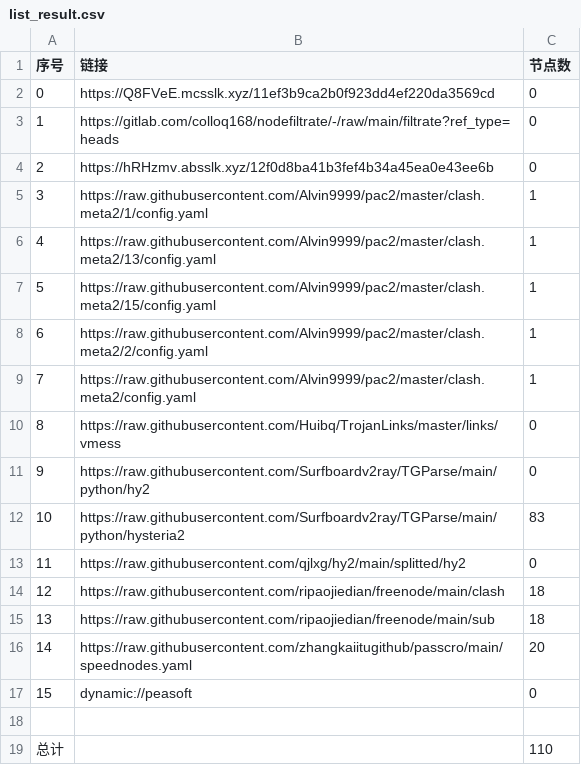
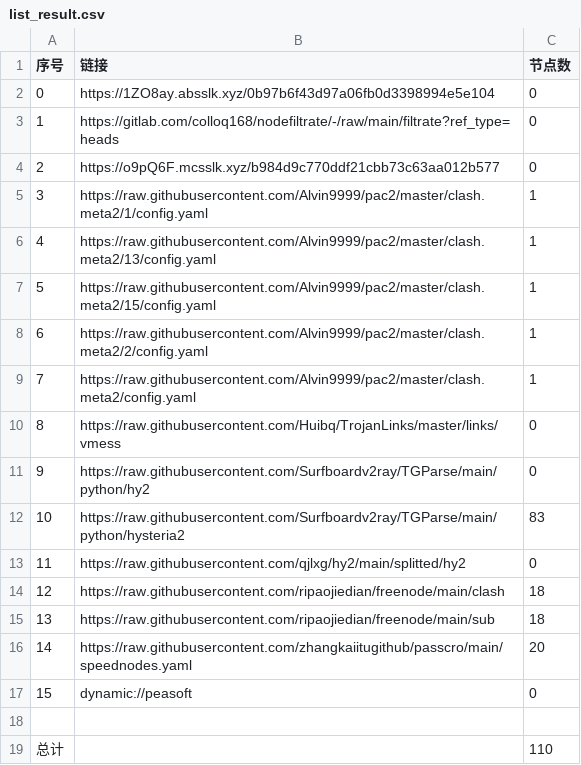
Before and after one commit to wokaotianshi123/NoMoreWalls, a CSV file: list_result.csv, drawn as a sheet.

```diff
--- a/list_result.csv
+++ b/list_result.csv
@@ -1,5 +1,5 @@
 序号,链接,节点数
-0,https://Q8FVeE.mcsslk.xyz/11ef3b9ca2b0f923dd4ef220da3569cd,0
+0,https://1ZO8ay.absslk.xyz/0b97b6f43d97a06fb0d3398994e5e104,0
 1,https://gitlab.com/colloq168/nodefiltrate/-/raw/main/filtrate?ref_type=heads,0
-2,https://hRHzmv.absslk.xyz/12f0d8ba41b3fef4b34a45ea0e43ee6b,0
+2,https://o9pQ6F.mcsslk.xyz/b984d9c770ddf21cbb73c63aa012b577,0
 3,https://raw.githubusercontent.com/Alvin9999/pac2/master/clash.meta2/1/config.yaml,1
```
Also changed, not shown: 3 other files.
